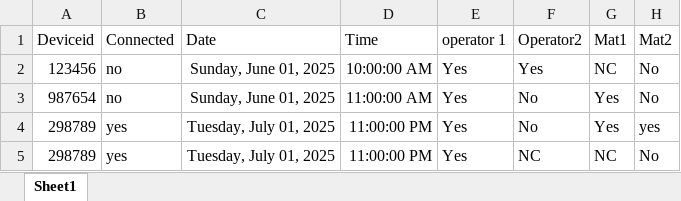
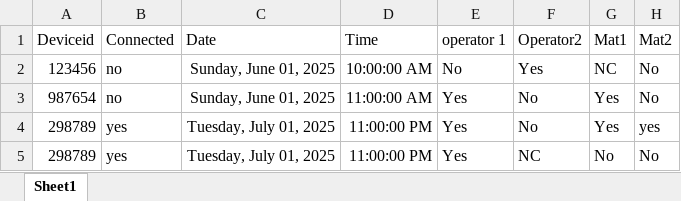
Before and after one commit to asherDn-Official/DemoFileMonitor, an Excel workbook: backend-file-watcher/data/data-file.xlsx, sheet Sheet1, drawn as a sheet; values as stored, in another font and other column widths than the file's, no borders; the diff names each change by its address in the sheet, - before the commit and + after, or states it on an @@ line.

Commit message:
data upload

```diff
--- a/backend-file-watcher/data/data-file.xlsx (sheet Sheet1)
+++ b/backend-file-watcher/data/data-file.xlsx (sheet Sheet1)
-E2 (operator 1): Yes
+E2 (operator 1): No
-G5 (Mat1): NC
+G5 (Mat1): No
```
